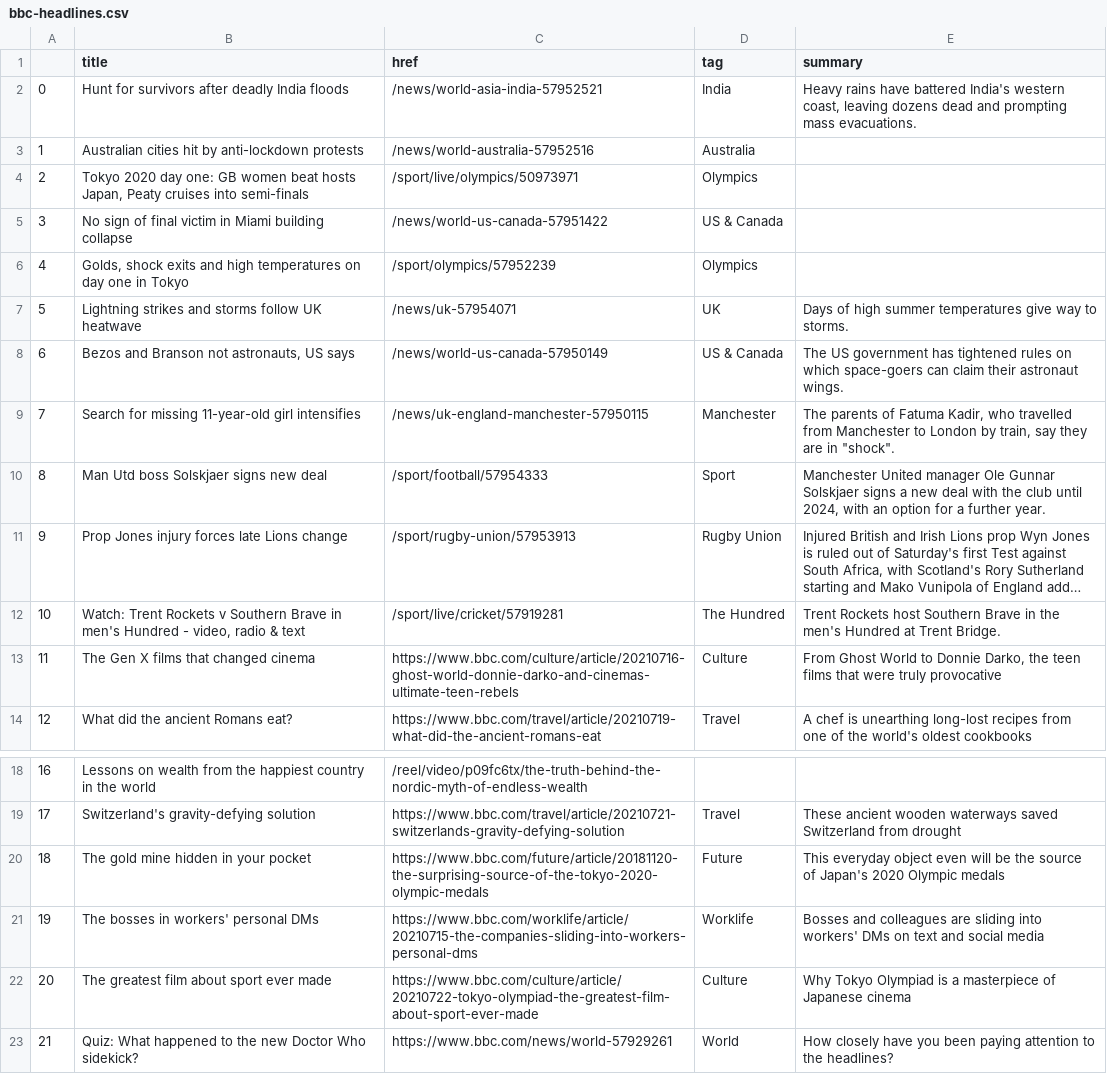
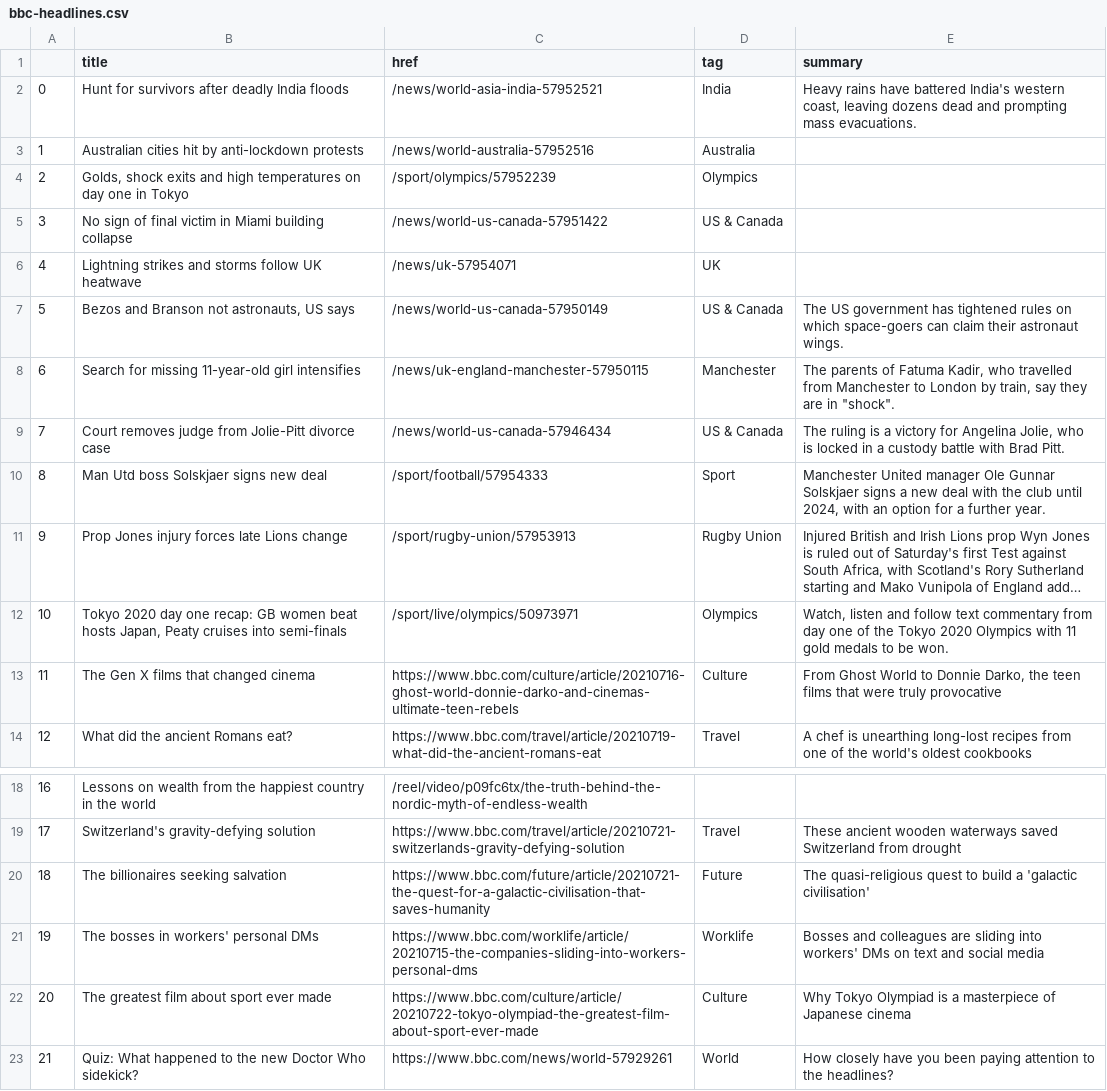
Before and after one commit to EMendy/Scraper_Info, a CSV file: bbc-headlines.csv, drawn as a sheet; only a part is shown, gaps mark what is left out; long unchanged cells end in …; the diff names each change by its address in the sheet, - before the commit and + after, or states it on an @@ line.

```diff
--- a/bbc-headlines.csv
+++ b/bbc-headlines.csv
-B4 (title): Tokyo 2020 day one: GB women beat hosts Japan, Peaty cruises into semi-finals
+B4 (title): Golds, shock exits and high temperatures on day one in Tokyo
-C4 (href): /sport/live/olympics/50973971
+C4 (href): /sport/olympics/57952239
-B6 (title): Golds, shock exits and high temperatures on day one in Tokyo
+B6 (title): Lightning strikes and storms follow UK heatwave
-C6 (href): /sport/olympics/57952239
+C6 (href): /news/uk-57954071
-D6 (tag): Olympics
+D6 (tag): UK
-B7 (title): Lightning strikes and storms follow UK heatwave
+B7 (title): Bezos and Branson not astronauts, US says
-C7 (href): /news/uk-57954071
+C7 (href): /news/world-us-canada-57950149
-D7 (tag): UK
+D7 (tag): US & Canada
-E7 (summary): Days of high summer temperatures give way to storms.
+E7 (summary): The US government has tightened rules on which space-goers can claim their astronaut wings.
-B8 (title): Bezos and Branson not astronauts, US says
+B8 (title): Search for missing 11-year-old girl intensifies
-C8 (href): /news/world-us-canada-57950149
+C8 (href): /news/uk-england-manchester-57950115
-D8 (tag): US & Canada
+D8 (tag): Manchester
-E8 (summary): The US government has tightened rules on which space-goers can claim their astronaut wings.
+E8 (summary): The parents of Fatuma Kadir, who travelled from Manchester to London by train, say they are in "shock".
-B9 (title): Search for missing 11-year-old girl intensifies
+B9 (title): Court removes judge from Jolie-Pitt divorce case
-C9 (href): /news/uk-england-manchester-57950115
+C9 (href): /news/world-us-canada-57946434
-D9 (tag): Manchester
+D9 (tag): US & Canada
-E9 (summary): The parents of Fatuma Kadir, who travelled from Manchester to London by train, say they are in "shock".
+E9 (summary): The ruling is a victory for Angelina Jolie, who is locked in a custody battle with Brad Pitt.
-B12 (title): Watch: Trent Rockets v Southern Brave in men's Hundred - video, radio & text
+B12 (title): Tokyo 2020 day one recap: GB women beat hosts Japan, Peaty cruises into semi-finals
-C12 (href): /sport/live/cricket/57919281
+C12 (href): /sport/live/olympics/50973971
-D12 (tag): The Hundred
+D12 (tag): Olympics
-E12 (summary): Trent Rockets host Southern Brave in the men's Hundred at Trent Bridge.
+E12 (summary): Watch, listen and follow text commentary from day one of the Tokyo 2020 Olympics with 11 gold medals to be won.
-B20 (title): The gold mine hidden in your pocket
+B20 (title): The billionaires seeking salvation
-C20 (href): https://www.bbc.com/future/article/20181120-the-surprising-source-of-the-tokyo-2020-olympic-medals
+C20 (href): https://www.bbc.com/future/article/20210721-the-quest-for-a-galactic-civilisation-that-saves-humanity
-E20 (summary): This everyday object even will be the source of Japan's 2020 Olympic medals
+E20 (summary): The quasi-religious quest to build a 'galactic civilisation'
```
